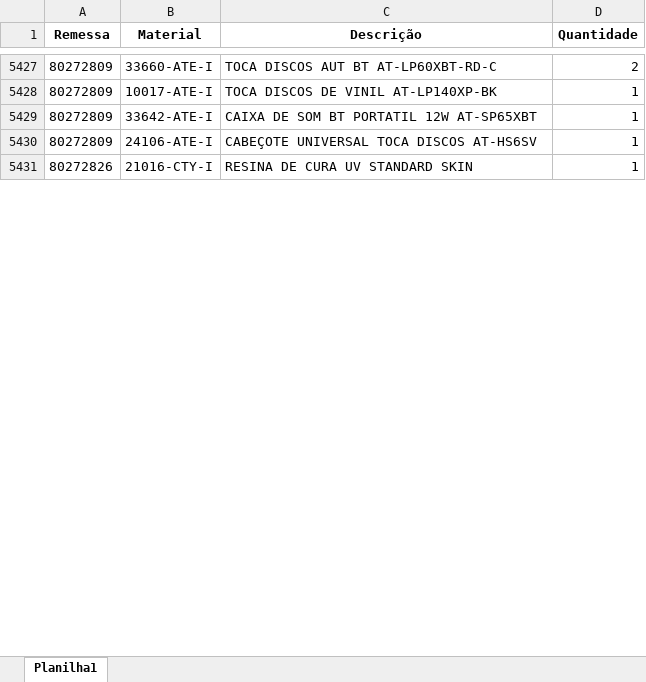
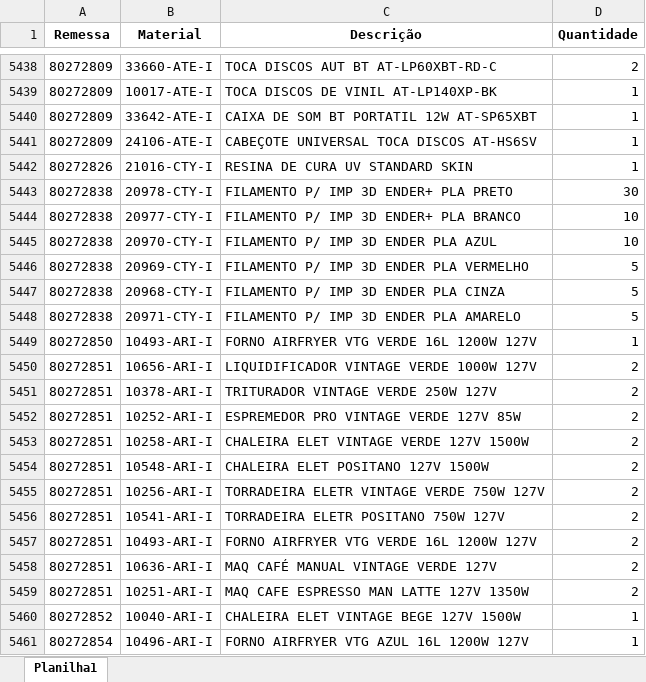
Before and after one commit to pontesasp/conferencia-dados, an Excel workbook: Pedidos.xlsx, sheet Planilha1, drawn as a sheet; only a part is shown, gaps mark what is left out; values as stored, in another font and other column widths than the file's, no borders; the diff covers the shown part only; the diff names each change by its address in the sheet, - before the commit and + after, or states it on an @@ line.

Commit message:
Add files via upload
Atualizar Pedidos

```diff
--- a/Pedidos.xlsx (sheet Planilha1)
+++ b/Pedidos.xlsx (sheet Planilha1)
+row 5443: 80272838 | 20978-CTY-I | FILAMENTO P/ IMP 3D ENDER+ PLA PRETO | 30
+row 5444: 80272838 | 20977-CTY-I | FILAMENTO P/ IMP 3D ENDER+ PLA BRANCO | 10
+row 5445: 80272838 | 20970-CTY-I | FILAMENTO P/ IMP 3D ENDER PLA AZUL | 10
+row 5446: 80272838 | 20969-CTY-I | FILAMENTO P/ IMP 3D ENDER PLA VERMELHO | 5
+row 5447: 80272838 | 20968-CTY-I | FILAMENTO P/ IMP 3D ENDER PLA CINZA | 5
+row 5448: 80272838 | 20971-CTY-I | FILAMENTO P/ IMP 3D ENDER PLA AMARELO | 5
+row 5449: 80272850 | 10493-ARI-I | FORNO AIRFRYER VTG VERDE 16L 1200W 127V | 1
+row 5450: 80272851 | 10656-ARI-I | LIQUIDIFICADOR VINTAGE VERDE 1000W 127V | 2
+row 5451: 80272851 | 10378-ARI-I | TRITURADOR VINTAGE VERDE 250W 127V | 2
+row 5452: 80272851 | 10252-ARI-I | ESPREMEDOR PRO VINTAGE VERDE 127V 85W | 2
+row 5453: 80272851 | 10258-ARI-I | CHALEIRA ELET VINTAGE VERDE 127V 1500W | 2
+row 5454: 80272851 | 10548-ARI-I | CHALEIRA ELET POSITANO 127V 1500W | 2
+row 5455: 80272851 | 10256-ARI-I | TORRADEIRA ELETR VINTAGE VERDE 750W 127V | 2
+row 5456: 80272851 | 10541-ARI-I | TORRADEIRA ELETR POSITANO 750W 127V | 2
+row 5457: 80272851 | 10493-ARI-I | FORNO AIRFRYER VTG VERDE 16L 1200W 127V | 2
+row 5458: 80272851 | 10636-ARI-I | MAQ CAFÉ MANUAL VINTAGE VERDE 127V | 2
+row 5459: 80272851 | 10251-ARI-I | MAQ CAFE ESPRESSO MAN LATTE 127V 1350W | 2
+row 5460: 80272852 | 10040-ARI-I | CHALEIRA ELET VINTAGE BEGE 127V 1500W | 1
+row 5461: 80272854 | 10496-ARI-I | FORNO AIRFRYER VTG AZUL 16L 1200W 127V | 1
```
Also changed, not shown: 43 added rows, 1 removed row and 4 edited cells elsewhere in this sheet.
